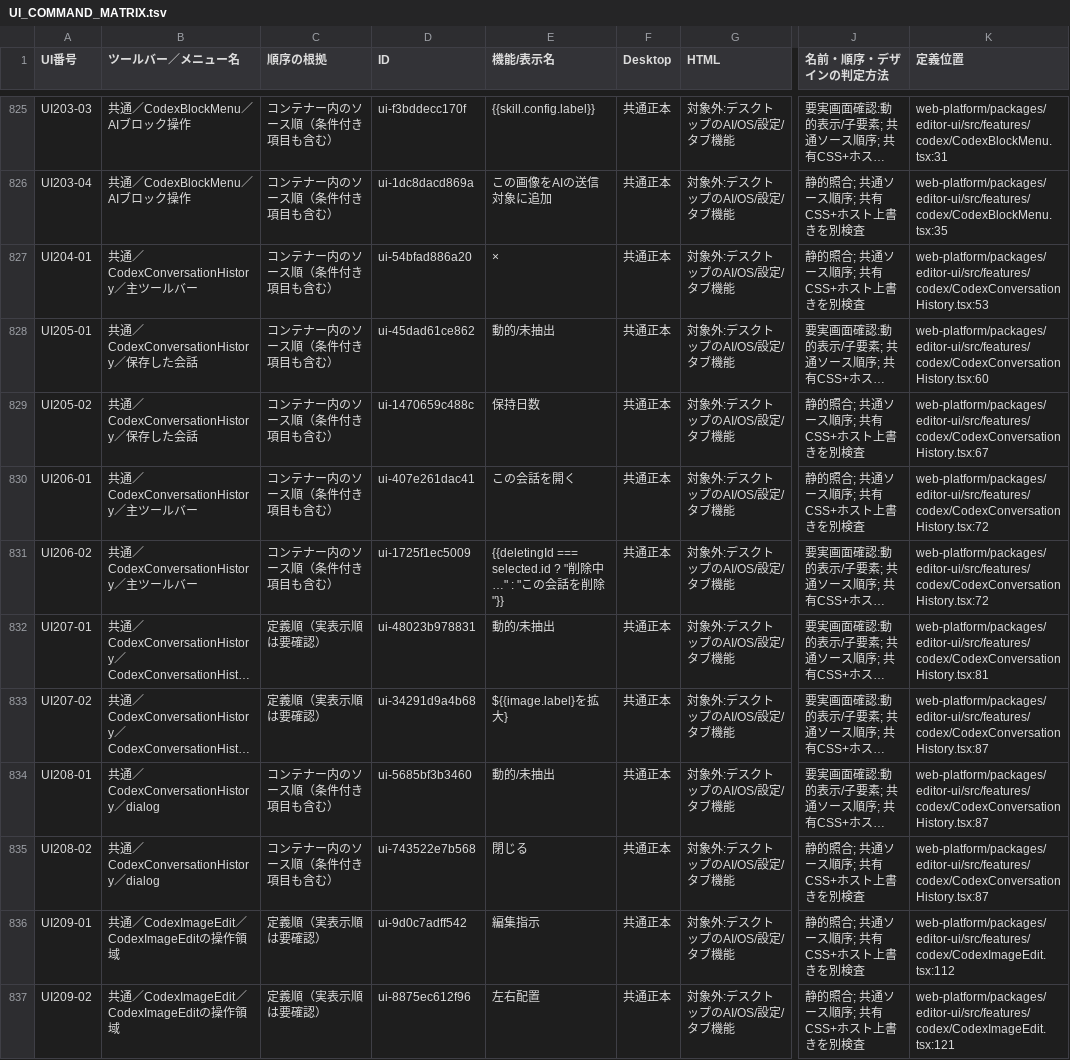
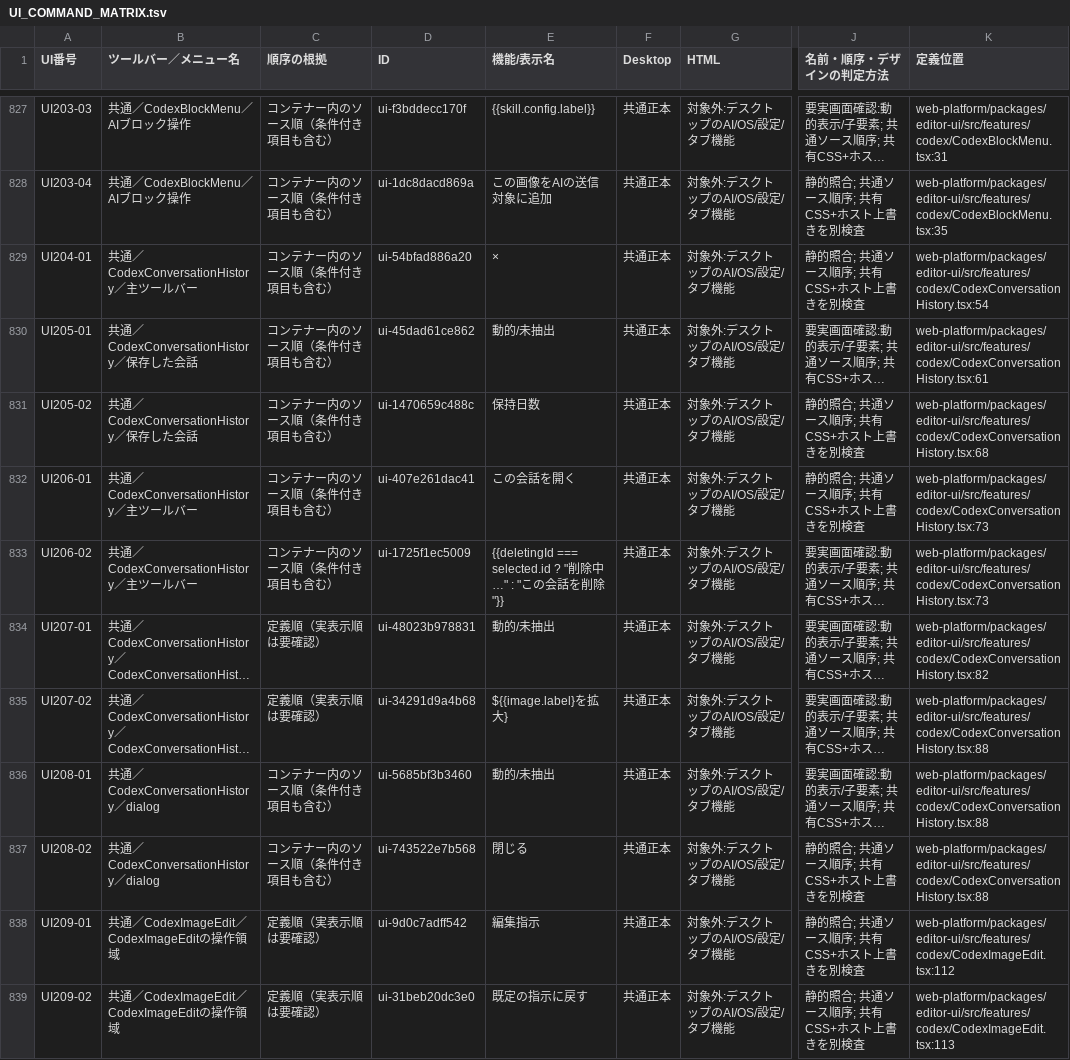
Before and after one commit to KotorinChunChun/MdVisualizer, a TSV file: docs/developer/ui/UI_COMMAND_MATRIX.tsv, drawn as a sheet; only a part is shown, gaps mark what is left out; long unchanged cells end in …; addresses are those after the commit; the diff covers the shown part only; the diff names each change by its address in the sheet, - before the commit and + after, or states it on an @@ line.

```diff
--- a/docs/developer/ui/UI_COMMAND_MATRIX.tsv
+++ b/docs/developer/ui/UI_COMMAND_MATRIX.tsv
-K829 (定義位置): web-platform/packages/editor-ui/src/features/codex/CodexConversationHistory.tsx:53
+K829 (定義位置): web-platform/packages/editor-ui/src/features/codex/CodexConversationHistory.tsx:54
-K830 (定義位置): web-platform/packages/editor-ui/src/features/codex/CodexConversationHistory.tsx:60
+K830 (定義位置): web-platform/packages/editor-ui/src/features/codex/CodexConversationHistory.tsx:61
-K831 (定義位置): web-platform/packages/editor-ui/src/features/codex/CodexConversationHistory.tsx:67
+K831 (定義位置): web-platform/packages/editor-ui/src/features/codex/CodexConversationHistory.tsx:68
-K832:K833 (定義位置): web-platform/packages/editor-ui/src/features/codex/CodexConversationHistory.tsx:72
+K832:K833 (定義位置): web-platform/packages/editor-ui/src/features/codex/CodexConversationHistory.tsx:73
-K834 (定義位置): web-platform/packages/editor-ui/src/features/codex/CodexConversationHistory.tsx:81
+K834 (定義位置): web-platform/packages/editor-ui/src/features/codex/CodexConversationHistory.tsx:82
-K835:K837 (定義位置): web-platform/packages/editor-ui/src/features/codex/CodexConversationHistory.tsx:87
+K835:K837 (定義位置): web-platform/packages/editor-ui/src/features/codex/CodexConversationHistory.tsx:88
-D839 (ID): ui-8875ec612f96
+D839 (ID): ui-31beb20dc3e0
-E839 (機能/表示名): 左右配置
+E839 (機能/表示名): 既定の指示に戻す
-K839 (定義位置): web-platform/packages/editor-ui/src/features/codex/CodexImageEdit.tsx:121
+K839 (定義位置): web-platform/packages/editor-ui/src/features/codex/CodexImageEdit.tsx:113
```
Also changed, not shown: 3 added rows and 86 edited cells elsewhere in this file, 10 other files.
